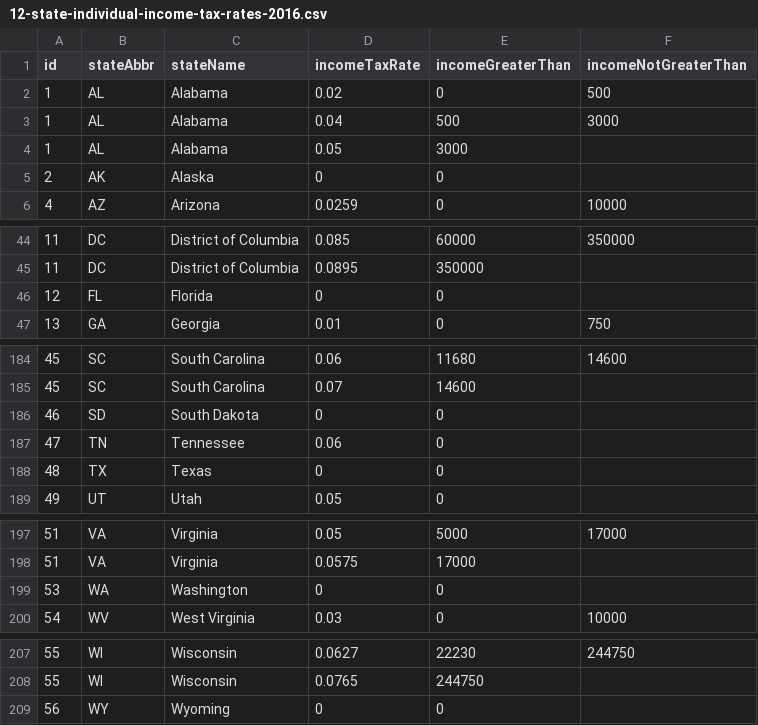
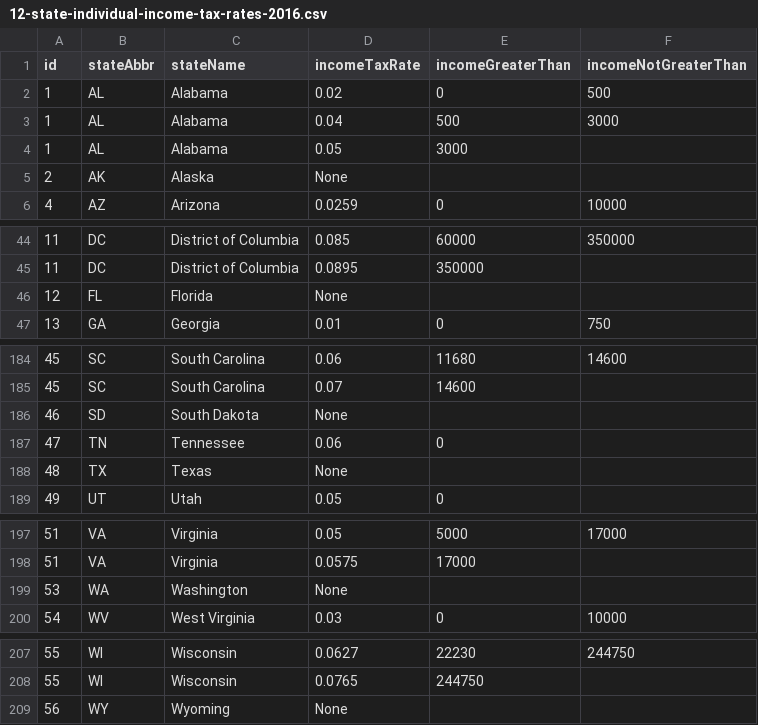
Before and after one commit to TaxFoundation/facts-and-figures, a CSV file: 12-state-individual-income-tax-rates-2016.csv, drawn as a sheet; only a part is shown, gaps mark what is left out.

```diff
--- a/12-state-individual-income-tax-rates-2016.csv
+++ b/12-state-individual-income-tax-rates-2016.csv
@@ -4,3 +4,3 @@ id,stateAbbr,stateName,incomeTaxRate,incomeGreaterThan,incomeNotGreaterThan
 1,AL,Alabama,0.05,3000,
-2,AK,Alaska,0,0,
+2,AK,Alaska,None,,
 4,AZ,Arizona,0.0259,0,10000
@@ -45,3 +45,3 @@ id,stateAbbr,stateName,incomeTaxRate,incomeGreaterThan,incomeNotGreaterThan
 11,DC,District of Columbia,0.0895,350000,
-12,FL,Florida,0,0,
+12,FL,Florida,None,,
 13,GA,Georgia,0.01,0,750
@@ -185,5 +185,5 @@ id,stateAbbr,stateName,incomeTaxRate,incomeGreaterThan,incomeNotGreaterThan
 45,SC,South Carolina,0.07,14600,
-46,SD,South Dakota,0,0,
+46,SD,South Dakota,None,,
 47,TN,Tennessee,0.06,0,
-48,TX,Texas,0,0,
+48,TX,Texas,None,,
 49,UT,Utah,0.05,0,
@@ -198,3 +198,3 @@ id,stateAbbr,stateName,incomeTaxRate,incomeGreaterThan,incomeNotGreaterThan
 51,VA,Virginia,0.0575,17000,
-53,WA,Washington,0,0,
+53,WA,Washington,None,,
 54,WV,West Virginia,0.03,0,10000
@@ -208,2 +208,2 @@ id,stateAbbr,stateName,incomeTaxRate,incomeGreaterThan,incomeNotGreaterThan
 55,WI,Wisconsin,0.0765,244750,
-56,WY,Wyoming,0,0,
+56,WY,Wyoming,None,,
```
Also changed, not shown: 03-state-business-tax-climate-index-2016.csv, 09-federal-aid-as-percent-of-revenue-fy2013.csv, 7 other files.
